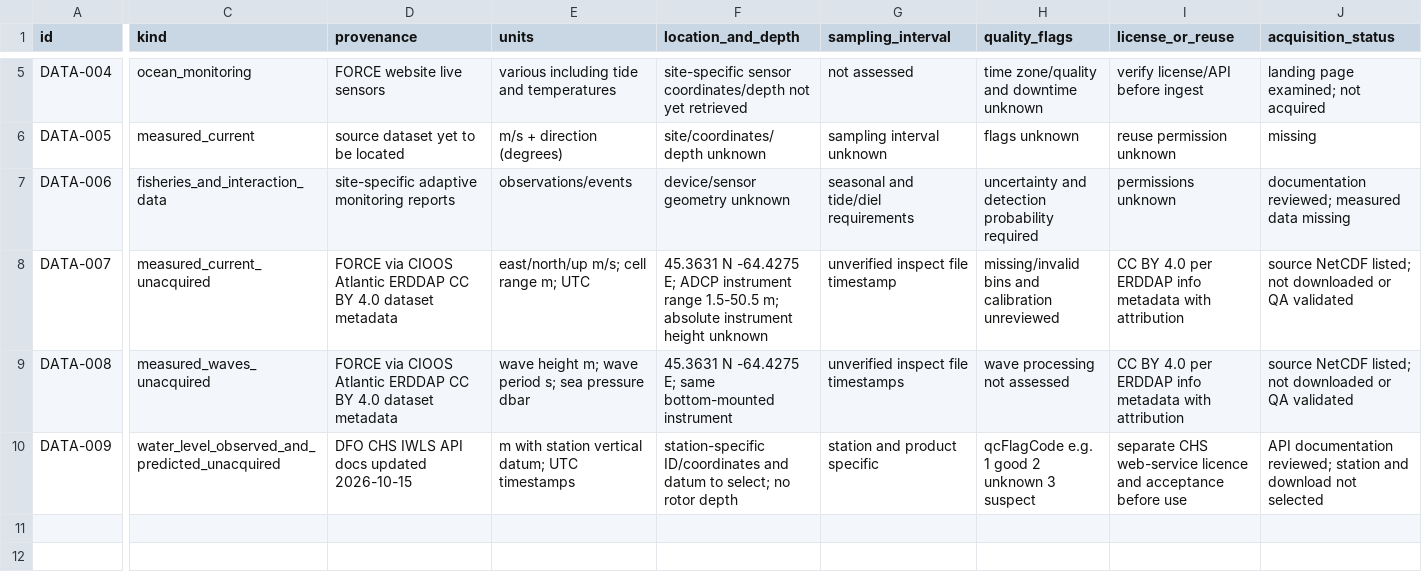
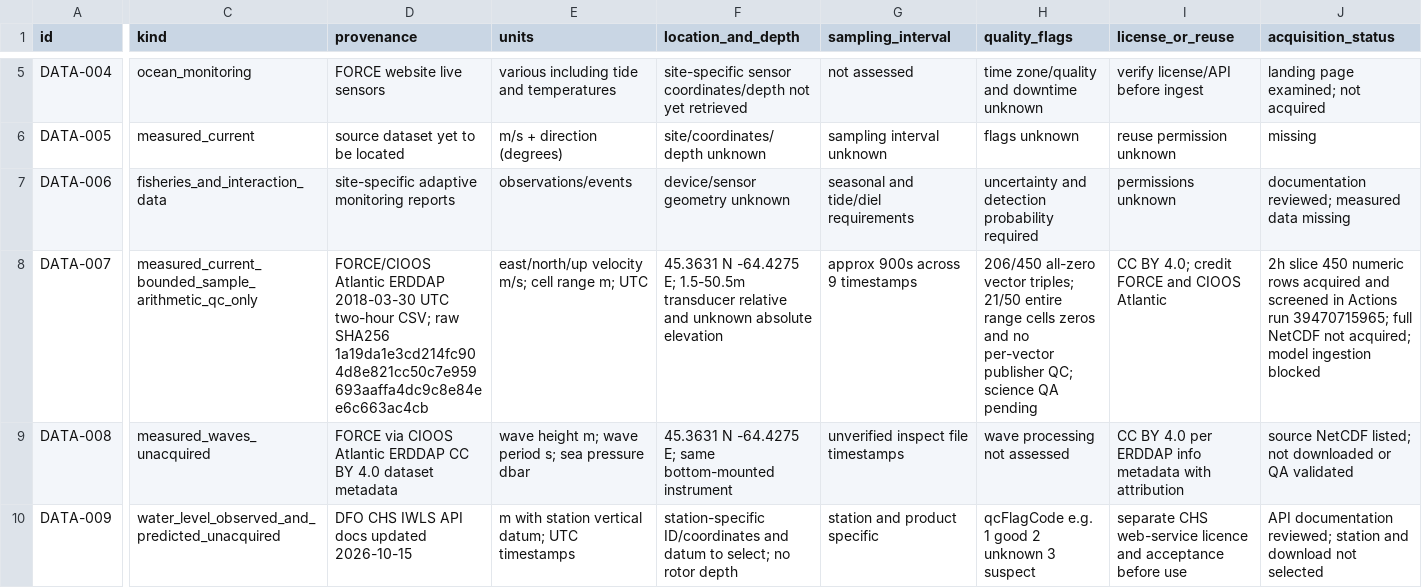
Before and after one commit to JeremyHennessy/TidalTurbine, a CSV file: research/DATA_INVENTORY.csv, drawn as a sheet; only a part is shown, gaps mark what is left out; the diff names each change by its address in the sheet, - before the commit and + after, or states it on an @@ line.

Commit message:
Qualify FORCE observed zero-cell masks and RM2 power-drag operating points (#10)

```diff
--- a/research/DATA_INVENTORY.csv
+++ b/research/DATA_INVENTORY.csv
-C8 (kind): measured_current_unacquired
+C8 (kind): measured_current_bounded_sample_arithmetic_qc_only
-D8 (provenance): FORCE via CIOOS Atlantic ERDDAP CC BY 4.0 dataset metadata
+D8 (provenance): FORCE/CIOOS Atlantic ERDDAP 2018-03-30 UTC two-hour CSV; raw SHA256 1a19da1e3cd214fc904d8e821cc50c7e959693aaffa4dc9c8e84ee6c663ac4cb
-E8 (units): east/north/up m/s; cell range m; UTC
+E8 (units): east/north/up velocity m/s; cell range m; UTC
-F8 (location_and_depth): …-64.4275 E; ADCP instrument range 1.5-50.5 m; absolute instrument height unknown
+F8 (location_and_depth): …-64.4275 E; 1.5-50.5m transducer relative and unknown absolute elevation
-G8 (sampling_interval): unverified inspect file timestamp
+G8 (sampling_interval): approx 900s across 9 timestamps
-H8 (quality_flags): missing/invalid bins and calibration unreviewed
+H8 (quality_flags): 206/450 all-zero vector triples; 21/50 entire range cells zeros and no per-vector publisher QC; science QA pending
-I8 (license_or_reuse): CC BY 4.0 per ERDDAP info metadata with attribution
+I8 (license_or_reuse): CC BY 4.0; credit FORCE and CIOOS Atlantic
-J8 (acquisition_status): source NetCDF listed; not downloaded or QA validated
+J8 (acquisition_status): 2h slice 450 numeric rows acquired and screened in Actions run 39470715965; full NetCDF not acquired; model ingestion blocked
```
Also changed, not shown: 22 other files.
